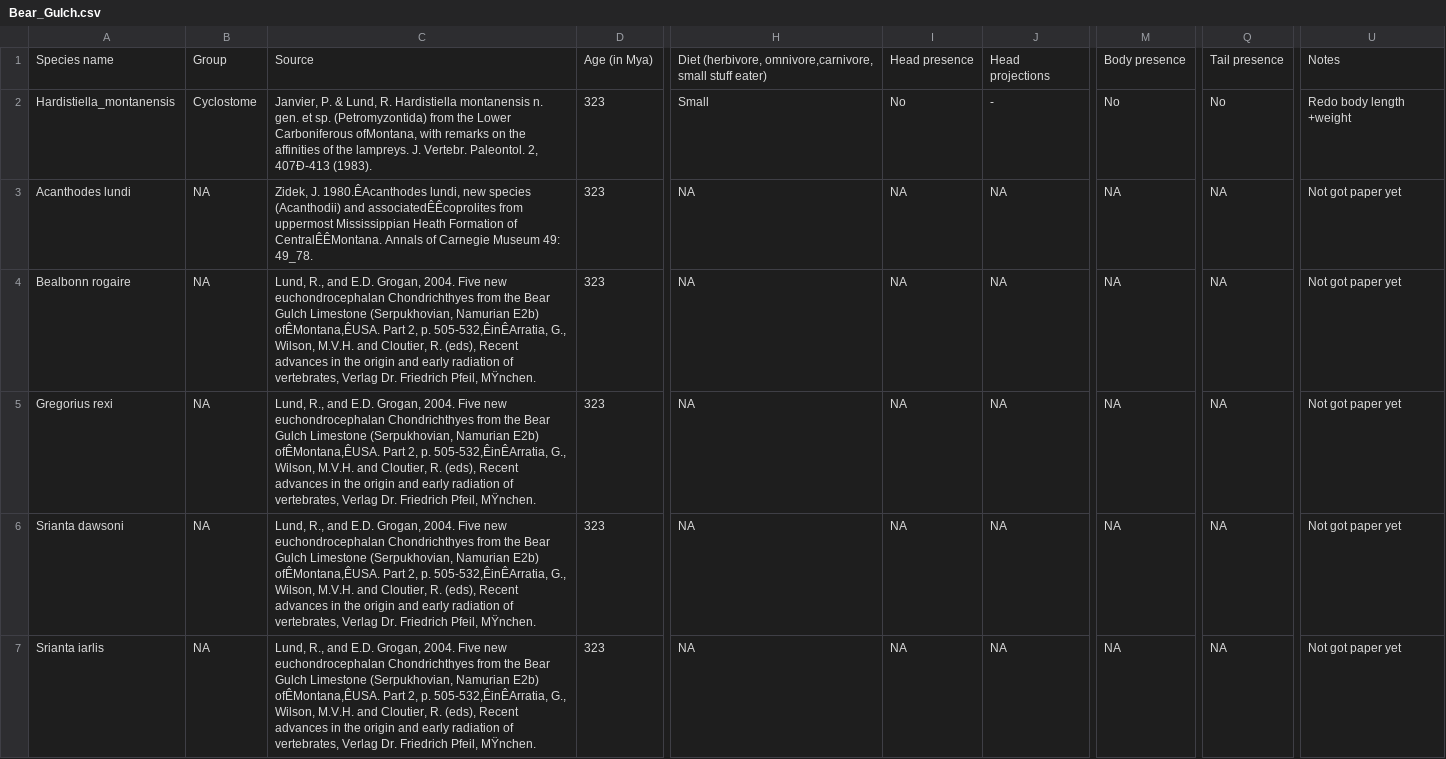
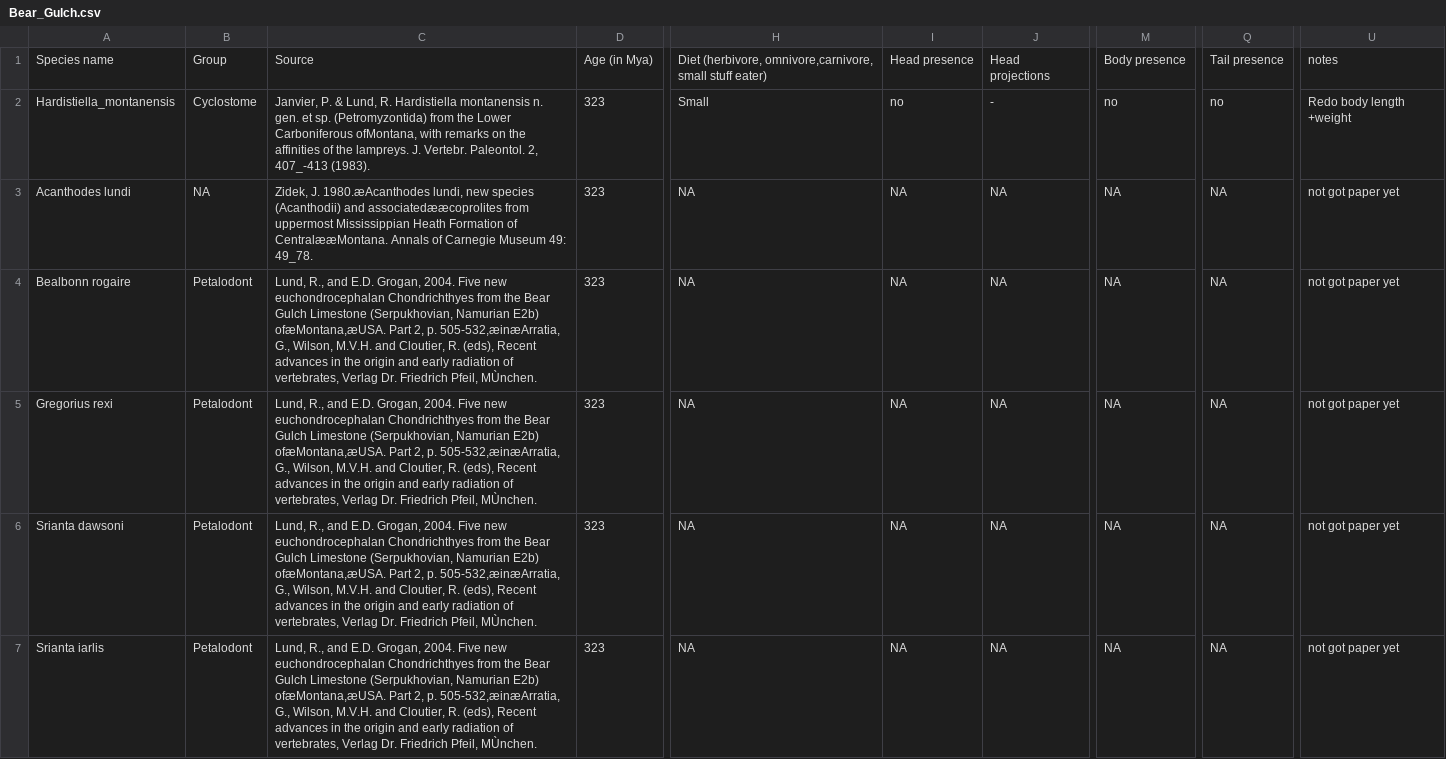
Before and after one commit to TGuillerme/Timespines, a CSV file: Data/Bear_Gulch.csv, drawn as a sheet; only a part is shown, gaps mark what is left out; the diff covers the shown part only; the diff names each change by its address in the sheet, - before the commit and + after, or states it on an @@ line.

```diff
--- a/Data/Bear_Gulch.csv
+++ b/Data/Bear_Gulch.csv
-U1: Notes
+U1: notes
-C2: …Paleontol. 2, 407Ð-413 (1983).
+C2: …Paleontol. 2, 407_-413 (1983).
-I2: No
+I2: no
-M2: No
+M2: no
-Q2: No
+Q2: no
-C3: Zidek, J. 1980.ÊAcanthodes lundi, new species (Acanthodii) and associatedÊÊcoprolites from uppermost Mississippian Heath Formation of CentralÊÊMontana. Annals of…
+C3: Zidek, J. 1980.æAcanthodes lundi, new species (Acanthodii) and associatedææcoprolites from uppermost Mississippian Heath Formation of CentralææMontana. Annals of…
-U3:U7: Not got paper yet
+U3:U7: not got paper yet
-B4:B7: NA
+B4:B7: Petalodont
-C4:C7: …Namurian E2b) ofÊMontana,ÊUSA. Part 2, p. 505-532,ÊinÊArratia, G., Wilson, M.V.H. and Cloutier, R. (eds), Recent advances in the origin and early radiation of vertebrates, Verlag Dr. Friedrich Pfeil, MŸnchen.
+C4:C7: …Namurian E2b) ofæMontana,æUSA. Part 2, p. 505-532,æinæArratia, G., Wilson, M.V.H. and Cloutier, R. (eds), Recent advances in the origin and early radiation of vertebrates, Verlag Dr. Friedrich Pfeil, MÙnchen.
```
Also changed, not shown: 156 edited cells elsewhere in this file.
